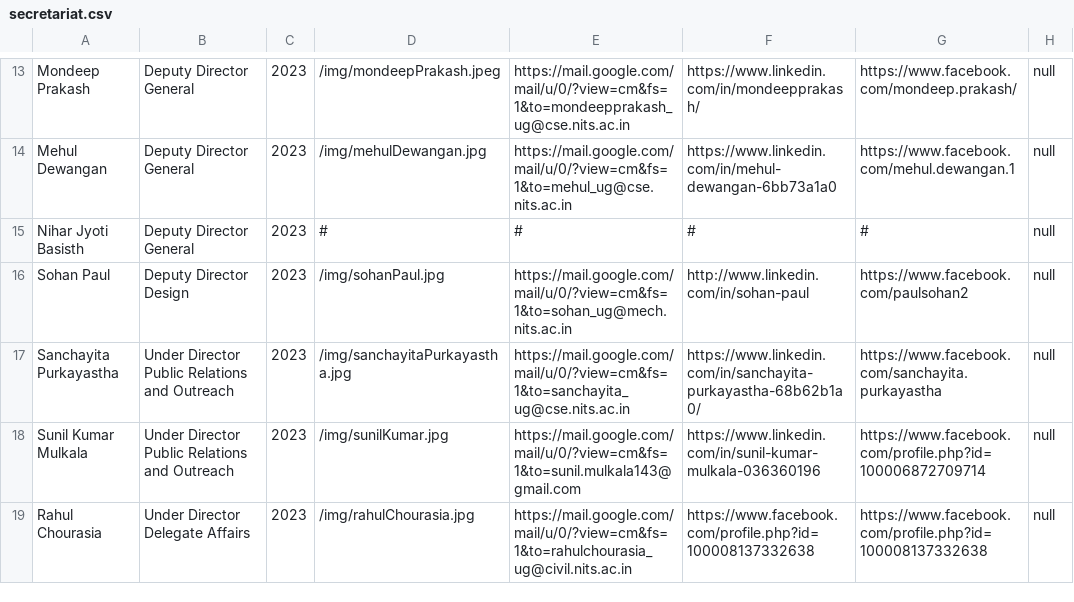
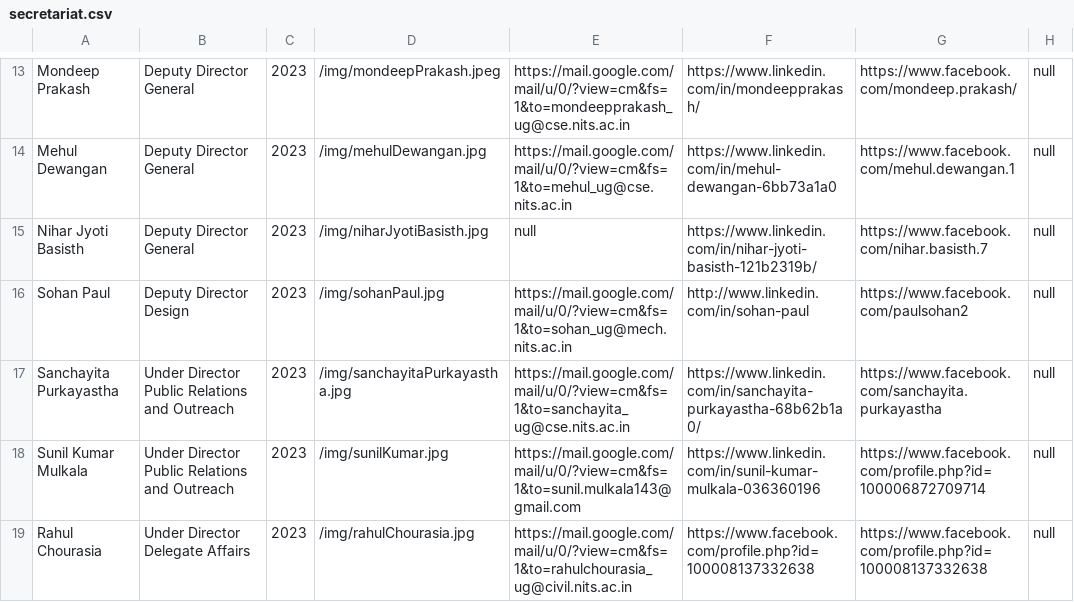
Before and after one commit to nitsmun/nitsmun2021-22, a CSV file: public/secretariat.csv, drawn as a sheet; only a part is shown, gaps mark what is left out.

```diff
--- a/public/secretariat.csv
+++ b/public/secretariat.csv
@@ -14,3 +14,3 @@ Mondeep Prakash,Deputy Director General,2023,/img/mondeepPrakash.jpeg,https://ma
 Mehul Dewangan,Deputy Director General,2023,/img/mehulDewangan.jpg,https://mail.google.com/mail/u/0/?view=cm&fs=1&to=mehul_ug@cse.nits.ac.in,https://www.linkedin.com/in/mehul-dewangan-6bb73a1a0,https://www.facebook.com/mehul.dewangan.1,null
-Nihar Jyoti Basisth,Deputy Director General,2023,#,#,#,#,null
+Nihar Jyoti Basisth,Deputy Director General,2023,/img/niharJyotiBasisth.jpg,null,https://www.linkedin.com/in/nihar-jyoti-basisth-121b2319b/,https://www.facebook.com/nihar.basisth.7,null
 Sohan Paul,Deputy Director Design,2023,/img/sohanPaul.jpg,https://mail.google.com/mail/u/0/?view=cm&fs=1&to=sohan_ug@mech.nits.ac.in,http://www.linkedin.com/in/sohan-paul,https://www.facebook.com/paulsohan2,null
```
Also changed, not shown: 7 other files.
